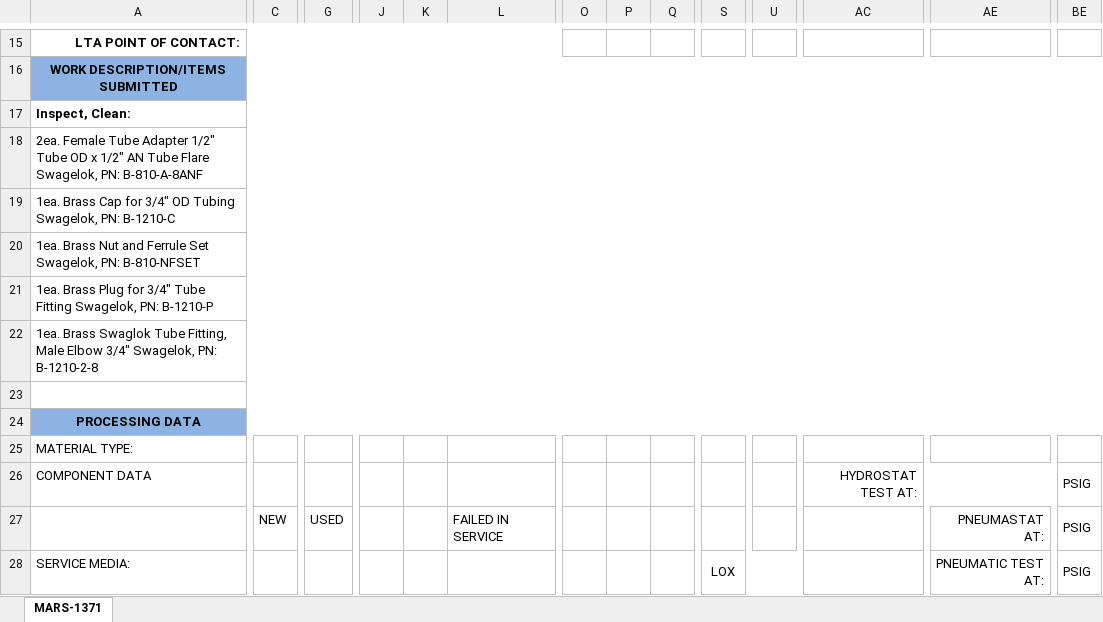
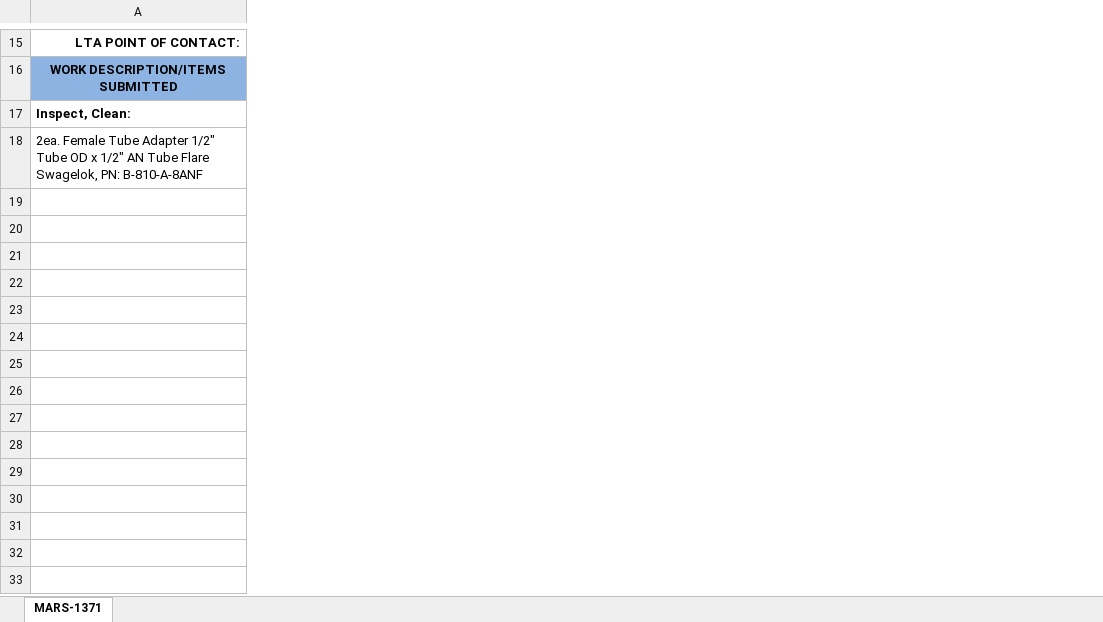
Before and after one commit to parkerg16/InventoryWebsite, an Excel workbook: staticfiles/report_template/work_order_template.xlsx, sheet MARS-1371, drawn as a sheet; only a part is shown, gaps mark what is left out; values as stored, in another font and other column widths than the file's, no borders; charts and pictures not drawn; removed rows and columns are numbered as before the commit, all else as after; rows hold the shown columns only; the diff covers the shown part only; the diff names each change by its address in the sheet, - before the commit and + after, or states it on an @@ line.

```diff
--- a/staticfiles/report_template/work_order_template.xlsx (sheet MARS-1371)
+++ b/staticfiles/report_template/work_order_template.xlsx (sheet MARS-1371)
-column C, empty
-column G, empty
-column J, empty
-column K, empty
-column L, empty
-column O, empty
-column P, empty
-column Q, empty
-column S, empty
-column U, empty
-column AC, empty
-column AE, empty
-column BE, empty
-row 19: 1ea. Brass Cap for 3/4" OD Tubing Swagelok, PN: B-1210-C
-row 20: 1ea. Brass Nut and Ferrule Set Swagelok, PN: B-810-NFSET
-row 21: 1ea. Brass Plug for 3/4" Tube Fitting Swagelok, PN: B-1210-P
-row 22: 1ea. Brass Swaglok Tube Fitting, Male Elbow 3/4" Swagelok, PN: B-1210-2-8
-row 23: (empty)
-row 24: PROCESSING DATA
-row 25: MATERIAL TYPE:
-row 26: COMPONENT DATA |  |  |  |  |  |  |  |  |  |  | HYDROSTAT TEST AT: |  | PSIG
-row 27:  | NEW | USED |  |  | FAILED IN SERVICE |  |  |  |  |  |  | PNEUMASTAT AT: | PSIG
-row 28: SERVICE MEDIA: |  |  |  |  |  |  |  |  | LOX |  |  | PNEUMATIC TEST AT: | PSIG
```
Also changed, not shown: 58 removed rows, 23 added columns, 24 removed columns, 2 edited cells, cell formats and merged cells elsewhere in this sheet, 10 other files.
